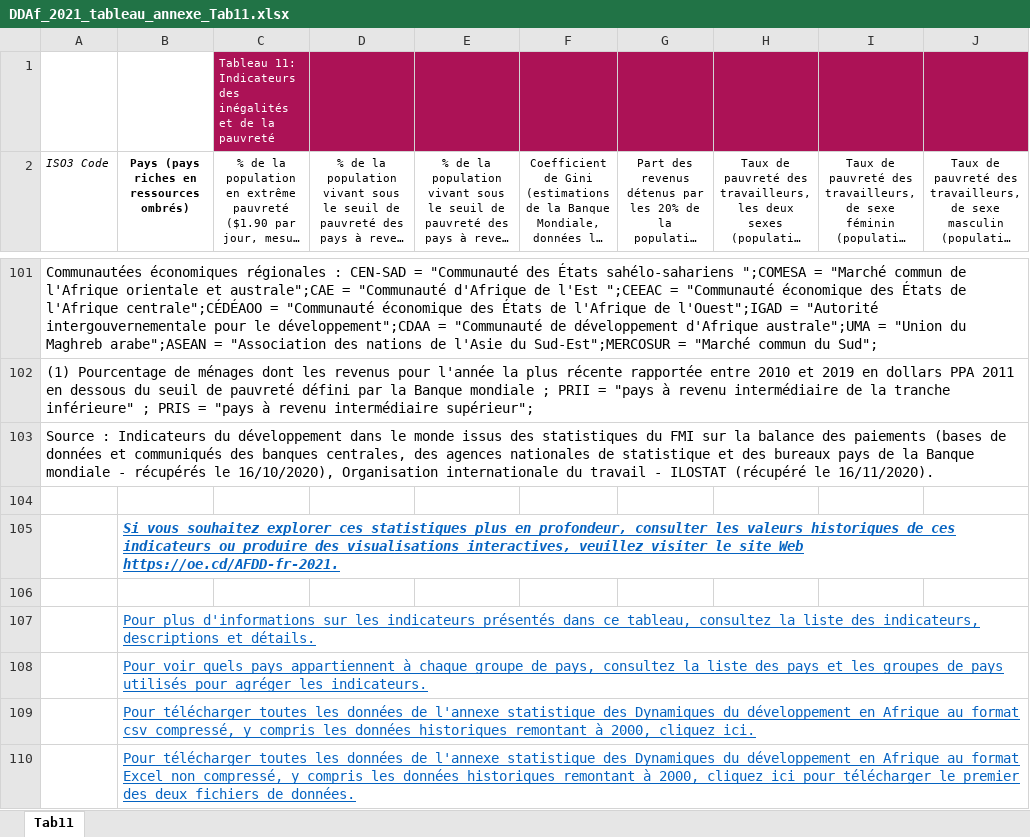
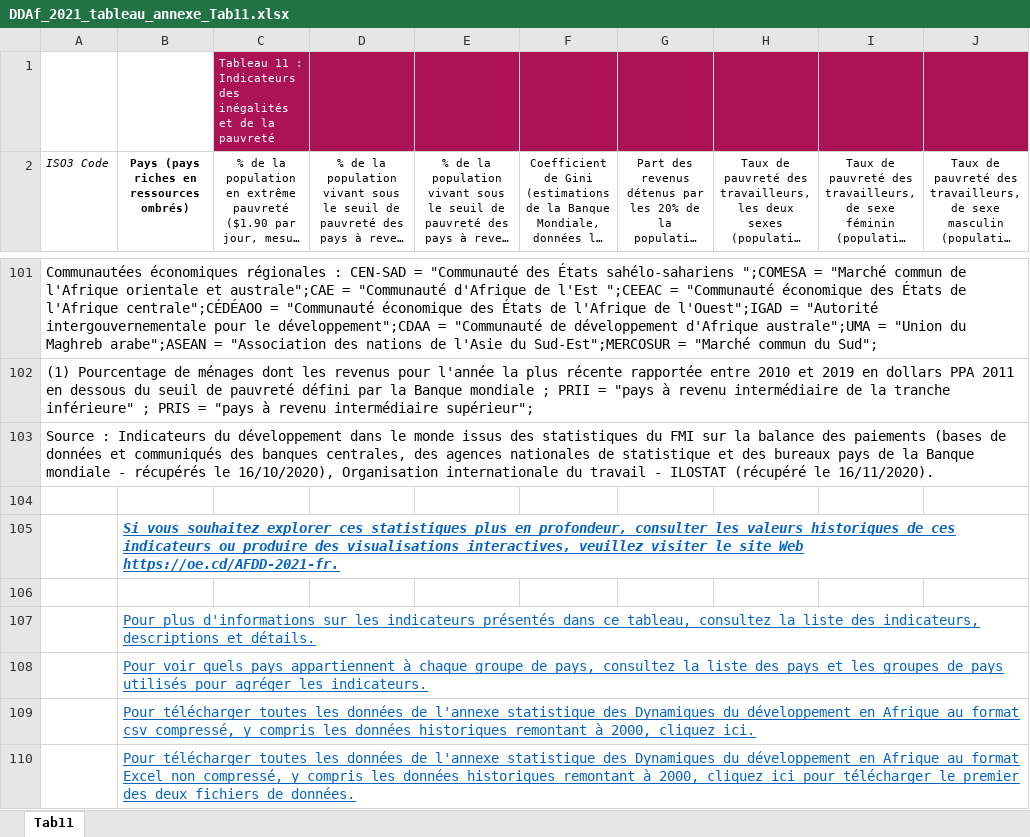
Before and after one commit to AfDDAnnex/AfDDDDAf2021, an Excel workbook: DDAf_2021_tableau_annexe_Tab11.xlsx, sheet Tab11, drawn as a sheet; only a part is shown, gaps mark what is left out; long unchanged cells end in …; values as stored, in another font and other column widths than the file's, no borders; the diff names each change by its address in the sheet, - before the commit and + after, or states it on an @@ line.

```diff
--- a/DDAf_2021_tableau_annexe_Tab11.xlsx (sheet Tab11)
+++ b/DDAf_2021_tableau_annexe_Tab11.xlsx (sheet Tab11)
-C1: Tableau 11: Indicateurs des…
+C1: Tableau 11 : Indicateurs des…
-B105: …site Web https://oe.cd/AFDD-fr-2021.
+B105: …site Web https://oe.cd/AFDD-2021-fr.
```
Also changed, not shown: formulas that keep their value, DDAf_2021_tableau_annexe_Tab02.xlsx, DDAf_2021_tableau_annexe_Tab03.xlsx, 49 other files.
